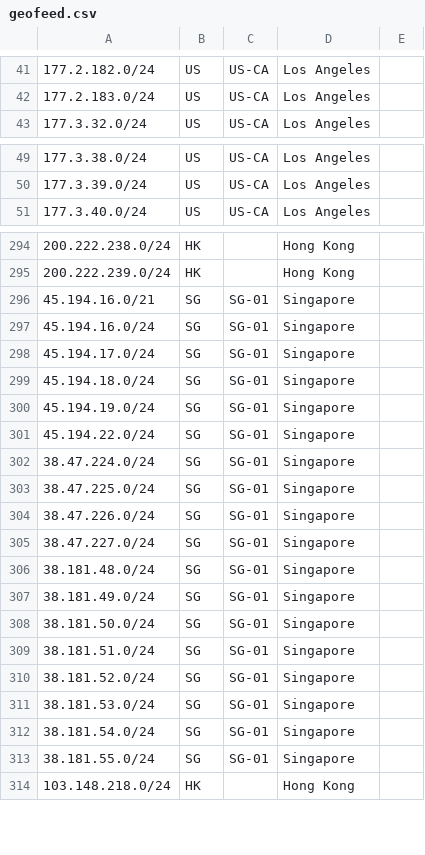
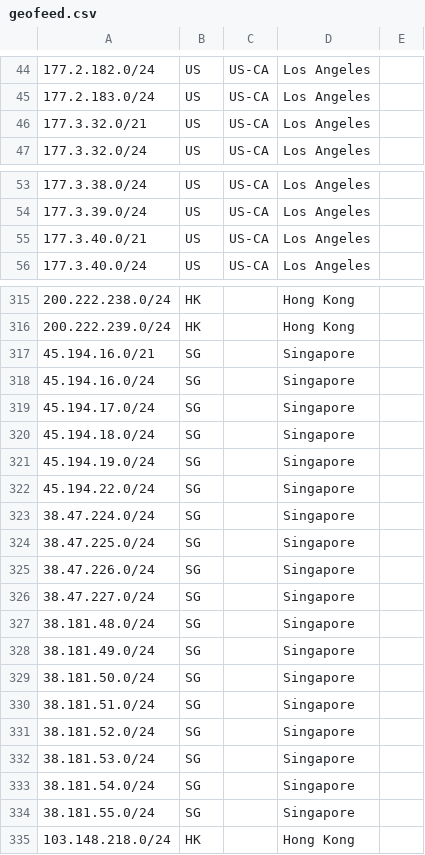
Before and after one commit to Archeb/moegeo, a CSV file: output/geofeed.csv, drawn as a sheet; only a part is shown, gaps mark what is left out; the diff covers the shown part only.

```diff
--- a/output/geofeed.csv
+++ b/output/geofeed.csv
@@ -42,2 +45,3 @@
 177.2.183.0/24,US,US-CA,Los Angeles,
+177.3.32.0/21,US,US-CA,Los Angeles,
 177.3.32.0/24,US,US-CA,Los Angeles,
@@ -50,2 +54,3 @@
 177.3.39.0/24,US,US-CA,Los Angeles,
+177.3.40.0/21,US,US-CA,Los Angeles,
 177.3.40.0/24,US,US-CA,Los Angeles,
@@ -295,20 +316,20 @@
 200.222.239.0/24,HK,,Hong Kong,
-45.194.16.0/21,SG,SG-01,Singapore,
-45.194.16.0/24,SG,SG-01,Singapore,
-45.194.17.0/24,SG,SG-01,Singapore,
-45.194.18.0/24,SG,SG-01,Singapore,
-45.194.19.0/24,SG,SG-01,Singapore,
-45.194.22.0/24,SG,SG-01,Singapore,
-38.47.224.0/24,SG,SG-01,Singapore,
-38.47.225.0/24,SG,SG-01,Singapore,
-38.47.226.0/24,SG,SG-01,Singapore,
-38.47.227.0/24,SG,SG-01,Singapore,
-38.181.48.0/24,SG,SG-01,Singapore,
-38.181.49.0/24,SG,SG-01,Singapore,
-38.181.50.0/24,SG,SG-01,Singapore,
-38.181.51.0/24,SG,SG-01,Singapore,
-38.181.52.0/24,SG,SG-01,Singapore,
-38.181.53.0/24,SG,SG-01,Singapore,
-38.181.54.0/24,SG,SG-01,Singapore,
-38.181.55.0/24,SG,SG-01,Singapore,
+45.194.16.0/21,SG,,Singapore,
+45.194.16.0/24,SG,,Singapore,
+45.194.17.0/24,SG,,Singapore,
+45.194.18.0/24,SG,,Singapore,
+45.194.19.0/24,SG,,Singapore,
+45.194.22.0/24,SG,,Singapore,
+38.47.224.0/24,SG,,Singapore,
+38.47.225.0/24,SG,,Singapore,
+38.47.226.0/24,SG,,Singapore,
+38.47.227.0/24,SG,,Singapore,
+38.181.48.0/24,SG,,Singapore,
+38.181.49.0/24,SG,,Singapore,
+38.181.50.0/24,SG,,Singapore,
+38.181.51.0/24,SG,,Singapore,
+38.181.52.0/24,SG,,Singapore,
+38.181.53.0/24,SG,,Singapore,
+38.181.54.0/24,SG,,Singapore,
+38.181.55.0/24,SG,,Singapore,
 103.148.218.0/24,HK,,Hong Kong,
```
Also changed, not shown: 29 added rows, 7 removed rows and 22 edited cells elsewhere in this file.
